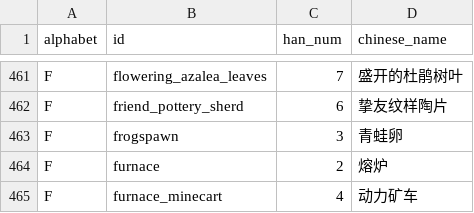
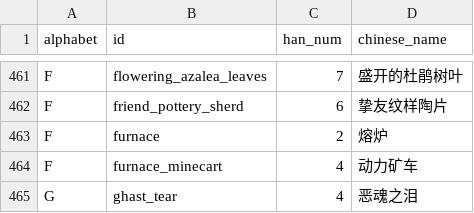
Before and after one commit to Featurehouse/abs-mirror, a CSV file: metafiles/1.21.6.csv, drawn as a sheet; only a part is shown, gaps mark what is left out; the shorter side is filled out with more unchanged rows.

Commit message:
Remove frogspawn

```diff
--- a/metafiles/1.21.6.csv
+++ b/metafiles/1.21.6.csv
@@ -462,3 +462,2 @@ F,flowering_azalea_leaves,7,盛开的杜鹃树叶
 F,friend_pottery_sherd,6,挚友纹样陶片
-F,frogspawn,3,青蛙卵
 F,furnace,2,熔炉
```
Also changed, not shown: 2 other files.
